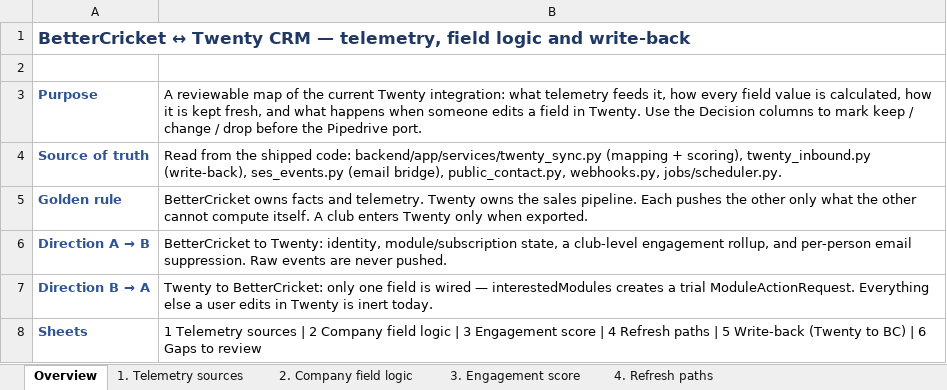
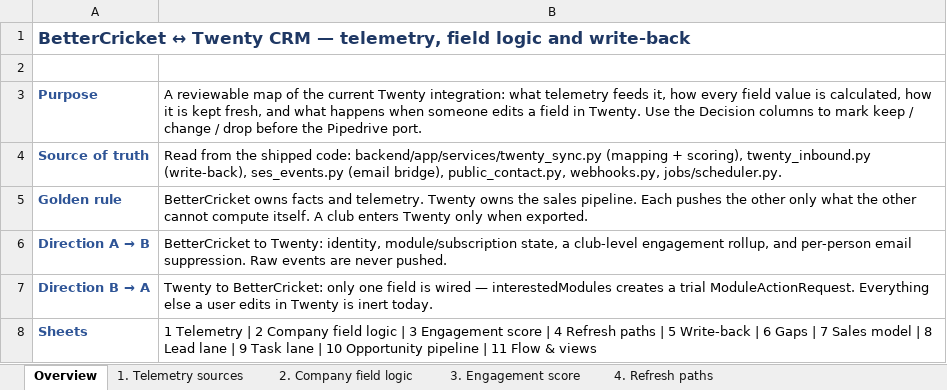
Before and after one commit to thejackbar/BetterStats, an Excel workbook: BetterCricket-CRM-telemetry-and-fields.xlsx, sheet Overview, drawn as a sheet; values as stored, in another font and other column widths than the file's, no borders; the diff names each change by its address in the sheet, - before the commit and + after, or states it on an @@ line.

```diff
--- a/BetterCricket-CRM-telemetry-and-fields.xlsx (sheet Overview)
+++ b/BetterCricket-CRM-telemetry-and-fields.xlsx (sheet Overview)
-B8: 1 Telemetry sources | 2 Company field logic | 3 Engagement score | 4 Refresh paths | 5 Write-back (Twenty to BC) | 6 Gaps to review
+B8: 1 Telemetry | 2 Company field logic | 3 Engagement score | 4 Refresh paths | 5 Write-back | 6 Gaps | 7 Sales model | 8 Lead lane | 9 Task lane | 10 Opportunity pipeline | 11 Flow & views
```
Also changed, not shown: other sheet tabs.
